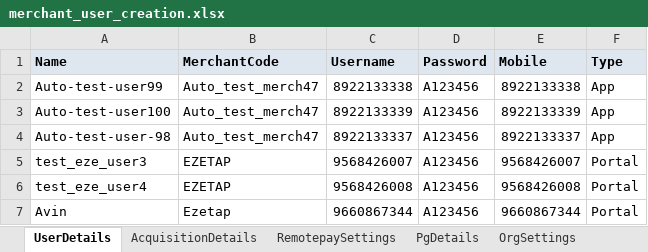
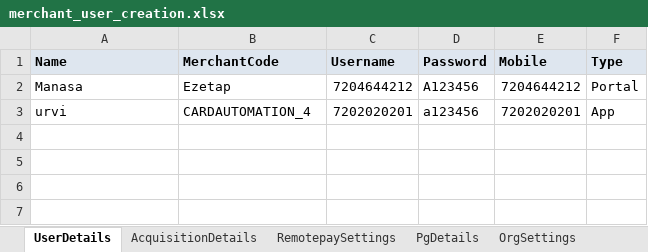
Before and after one commit to tularamsa1/ezeauto-rearch-automation-claude, an Excel workbook: DataProvider/merchant_user_creation.xlsx, sheet UserDetails, drawn as a sheet; values as stored, in another font and other column widths than the file's, no borders; removed rows and columns are numbered as before the commit, all else as after; the diff names each change by its address in the sheet, - before the commit and + after, or states it on an @@ line.

```diff
--- a/DataProvider/merchant_user_creation.xlsx (sheet UserDetails)
+++ b/DataProvider/merchant_user_creation.xlsx (sheet UserDetails)
-row 2: Auto-test-user99 | Auto_test_merch47 | 8922133338 | A123456 | 8922133338 | App
-row 3: Auto-test-user100 | Auto_test_merch47 | 8922133339 | A123456 | 8922133339 | App
-row 4: Auto-test-user-98 | Auto_test_merch47 | 8922133337 | A123456 | 8922133337 | App
-row 5: test_eze_user3 | EZETAP | 9568426007 | A123456 | 9568426007 | Portal
-row 6: test_eze_user4 | EZETAP | 9568426008 | A123456 | 9568426008 | Portal
-A2 (Name): Avin
+A2 (Name): Manasa
-C2 (Username): 9660867344
+C2 (Username): 7204644212
-E2 (Mobile): 9660867344
+E2 (Mobile): 7204644212
+row 3: urvi | CARDAUTOMATION_4 | 7202020201 | a123456 | 7202020201 | App
```
Also changed, not shown: sheet AcquisitionDetails, DataProvider/TestCasesDetail.xlsx, DataProvider/card_details.xlsx, 40 other files.
